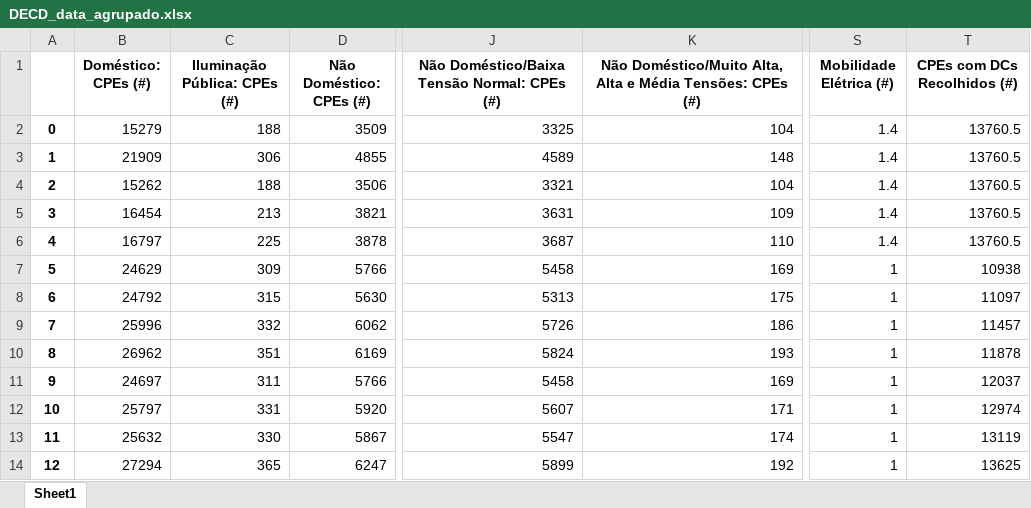
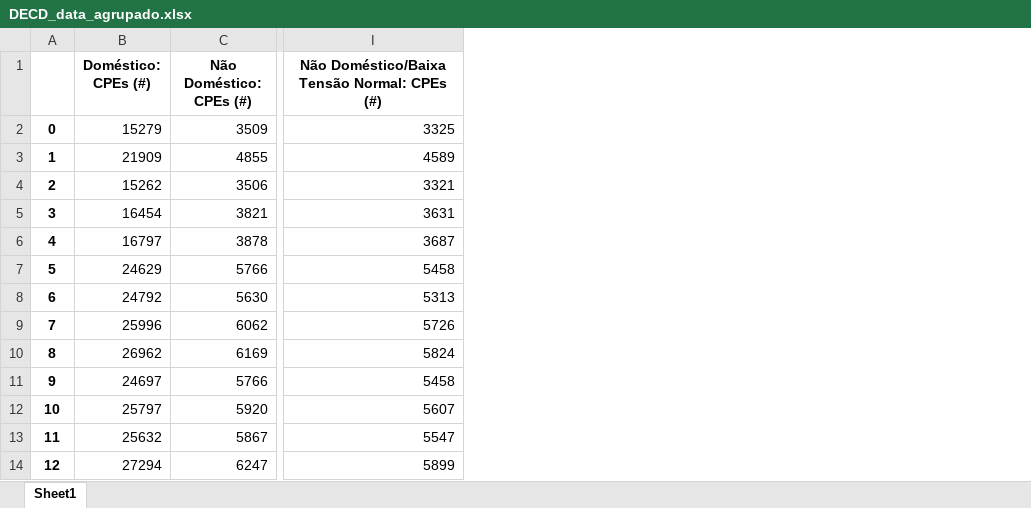
Before and after one commit to filipafranco/projetoDECD, an Excel workbook: DECD_data_agrupado.xlsx, sheet Sheet1, drawn as a sheet; only a part is shown, gaps mark what is left out; values as stored, in another font and other column widths than the file's, no borders; the diff names each change by its address in the sheet, - before the commit and + after, or states it on an @@ line.

Commit message:
Update DECD_data_agrupado.xlsx

```diff
--- a/DECD_data_agrupado.xlsx (sheet Sheet1)
+++ b/DECD_data_agrupado.xlsx (sheet Sheet1)
-column C (Iluminação Pública: CPEs (#)), rows 2-14: 188 | 306 | 188 | 213 | 225 | 309 | 315 | 332 | 351 | 311 | 331 | 330 | 365
-column K, rows 1-14: Não Doméstico/Muito Alta, Alta e Média Tensões: CPEs (#) | 104 | 148 | 104 | 109 | 110 | 169 | 175 | 186 | 193 | 169 | 171 | 174 | 192
-column S (Mobilidade Elétrica (#)), rows 2-14: 1.4 | 1.4 | 1.4 | 1.4 | 1.4 | 1 | 1 | 1 | 1 | 1 | 1 | 1 | 1
-column T (CPEs com DCs Recolhidos (#)), rows 2-14: 13760.5 | 13760.5 | 13760.5 | 13760.5 | 13760.5 | 10938 | 11097 | 11457 | 11878 | 12037 | 12974 | 13119 | 13625
```
